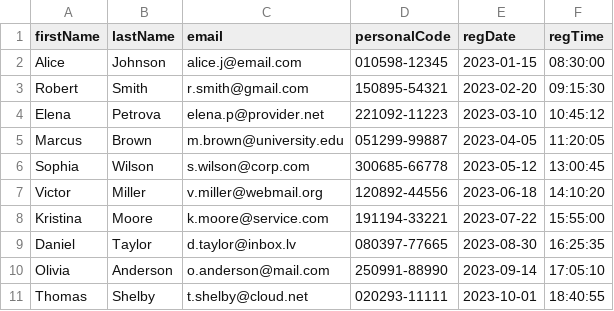
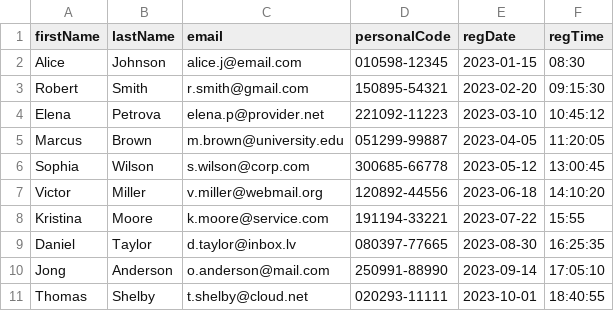
Before and after one commit to rvt-student-demo/java-oop-24DP4MKuzn, a CSV file: data/students.csv, drawn as a sheet.

Commit message:
Studentu registracija EDIT

```diff
--- a/data/students.csv
+++ b/data/students.csv
@@ -1,3 +1,3 @@
 firstName,lastName,email,personalCode,regDate,regTime
-Alice,Johnson,alice.j@email.com,010598-12345,2023-01-15,08:30:00
+Alice,Johnson,alice.j@email.com,010598-12345,2023-01-15,08:30
 Robert,Smith,r.smith@gmail.com,150895-54321,2023-02-20,09:15:30
@@ -7,5 +7,5 @@ Sophia,Wilson,s.wilson@corp.com,300685-66778,2023-05-12,13:00:45
 Victor,Miller,v.miller@webmail.org,120892-44556,2023-06-18,14:10:20
-Kristina,Moore,k.moore@service.com,191194-33221,2023-07-22,15:55:00
+Kristina,Moore,k.moore@service.com,191194-33221,2023-07-22,15:55
 Daniel,Taylor,d.taylor@inbox.lv,080397-77665,2023-08-30,16:25:35
-Olivia,Anderson,o.anderson@mail.com,250991-88990,2023-09-14,17:05:10
+Jong,Anderson,o.anderson@mail.com,250991-88990,2023-09-14,17:05:10
 Thomas,Shelby,t.shelby@cloud.net,020293-11111,2023-10-01,18:40:55
```
Also changed, not shown: 3 other files.
